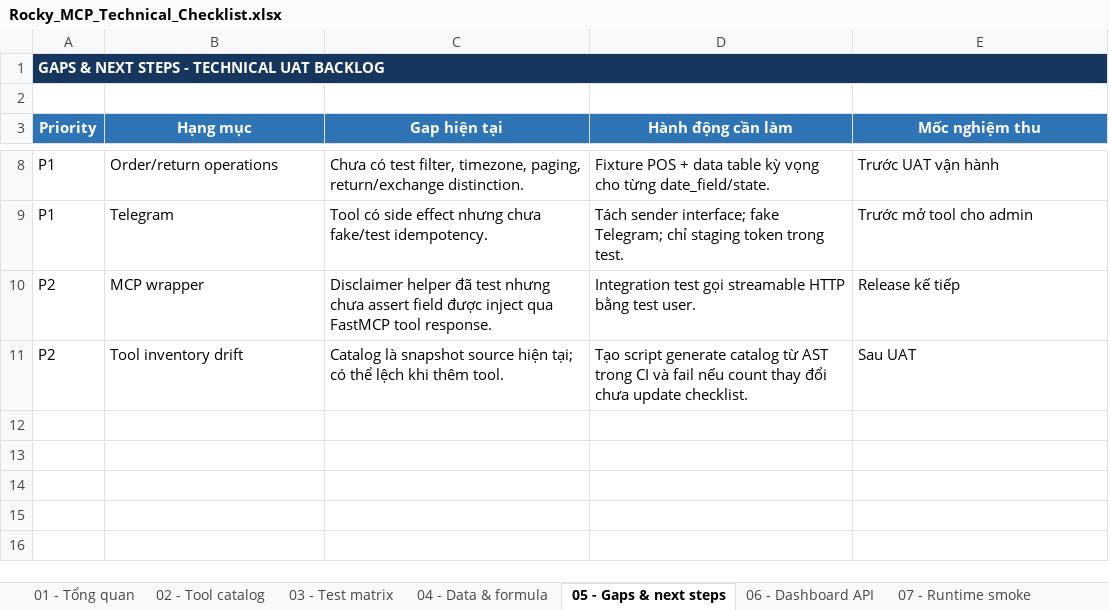
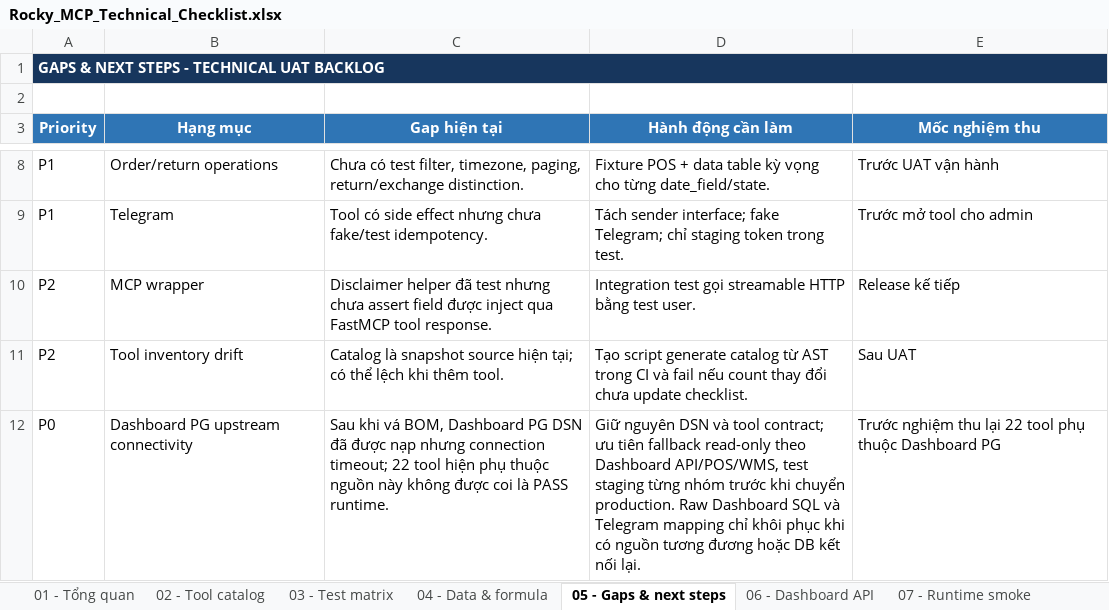
Before and after one commit to PhatEggstech/Rocky-Dashboard, an Excel workbook: docs/Rocky_MCP_Technical_Checklist.xlsx, sheet 05 - Gaps & next steps, drawn as a sheet; only a part is shown, gaps mark what is left out; values as stored, in another font and other column widths than the file's, no borders; conditional formats not drawn; the diff names each change by its address in the sheet, - before the commit and + after, or states it on an @@ line.

Commit message:
Update MCP runtime smoke checklist

```diff
--- a/docs/Rocky_MCP_Technical_Checklist.xlsx (sheet 05 - Gaps & next steps)
+++ b/docs/Rocky_MCP_Technical_Checklist.xlsx (sheet 05 - Gaps & next steps)
+row 12: P0 | Dashboard PG upstream connectivity | Sau khi vá BOM, Dashboard PG DSN đã được nạp nhưng connection timeout; 22 tool hiện phụ thuộc nguồn này không được coi là PASS runtime. | Giữ nguyên DSN và tool contract; ưu tiên fallback read-only theo Dashboard API/POS/WMS, test staging từng nhóm trước khi chuyển production. Raw Dashboard SQL và Telegram mapping chỉ khôi phục khi có nguồn tương đương hoặc DB kết nối lại. | Trước nghiệm thu lại 22 tool phụ thuộc Dashboard PG
```
Also changed, not shown: sheet 07 - Runtime smoke, sheet 01 - Tổng quan.
